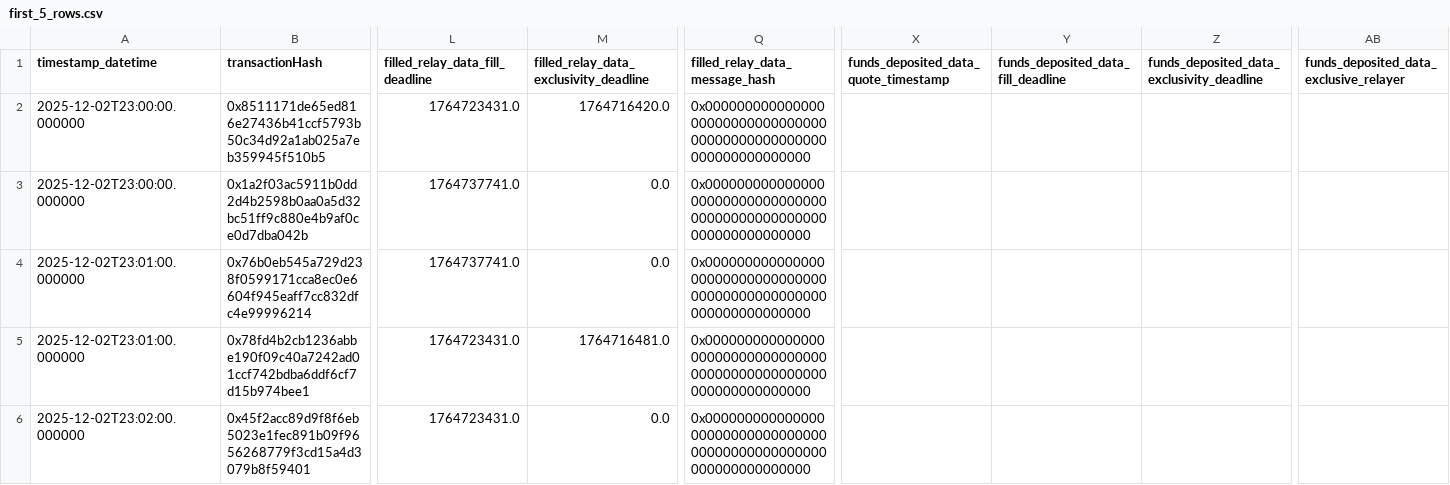
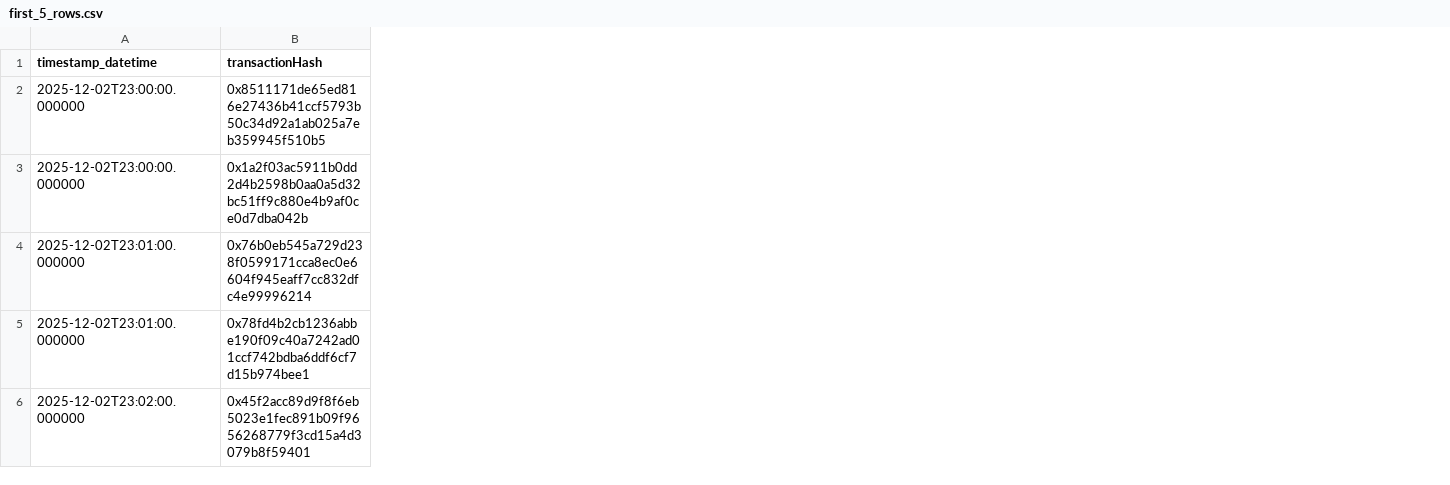
Before and after one commit to 0xlong/across-analytics, a CSV file: src/etl/transform/first_5_rows.csv, drawn as a sheet; only a part is shown, gaps mark what is left out; removed rows and columns are numbered as before the commit, all else as after; the diff covers the shown part only; the diff names each change by its address in the sheet, - before the commit and + after, or states it on an @@ line.

```diff
--- a/src/etl/transform/first_5_rows.csv
+++ b/src/etl/transform/first_5_rows.csv
-column L (filled_relay_data_fill_deadline), rows 2-6: 1764723431.0 | 1764737741.0 | 1764737741.0 | 1764723431.0 | 1764723431.0
-column M, rows 1-6: filled_relay_data_exclusivity_deadline | 1764716420.0 | 0.0 | 0.0 | 1764716481.0 | 0.0
-column Q (filled_relay_data_message_hash), rows 2-6: all 0x0000000000000000000000000000000000000000000000000000000000000000
-column X, row 1: funds_deposited_data_quote_timestamp
-column Y, row 1: funds_deposited_data_fill_deadline
-column Z, row 1: funds_deposited_data_exclusivity_deadline
-column AB, row 1: funds_deposited_data_exclusive_relayer
```
Also changed, not shown: 5 added columns and 5 removed columns elsewhere in this file, 1 other file.
